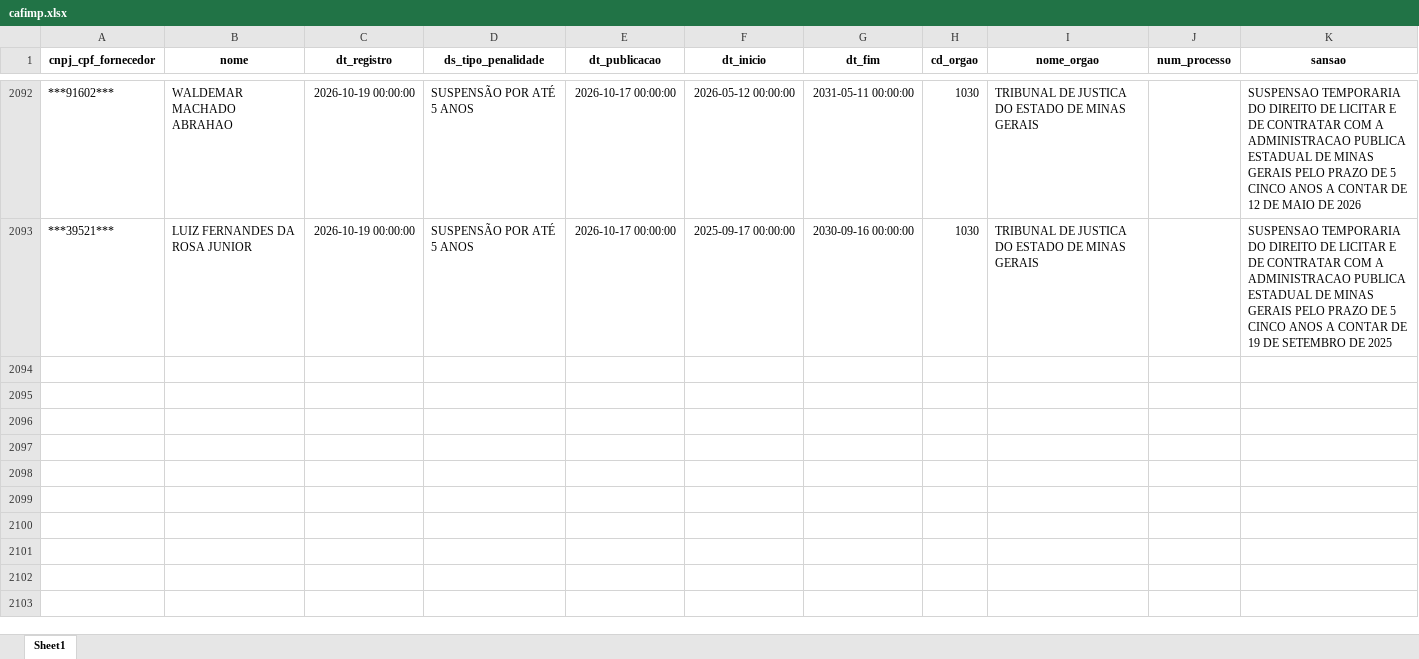
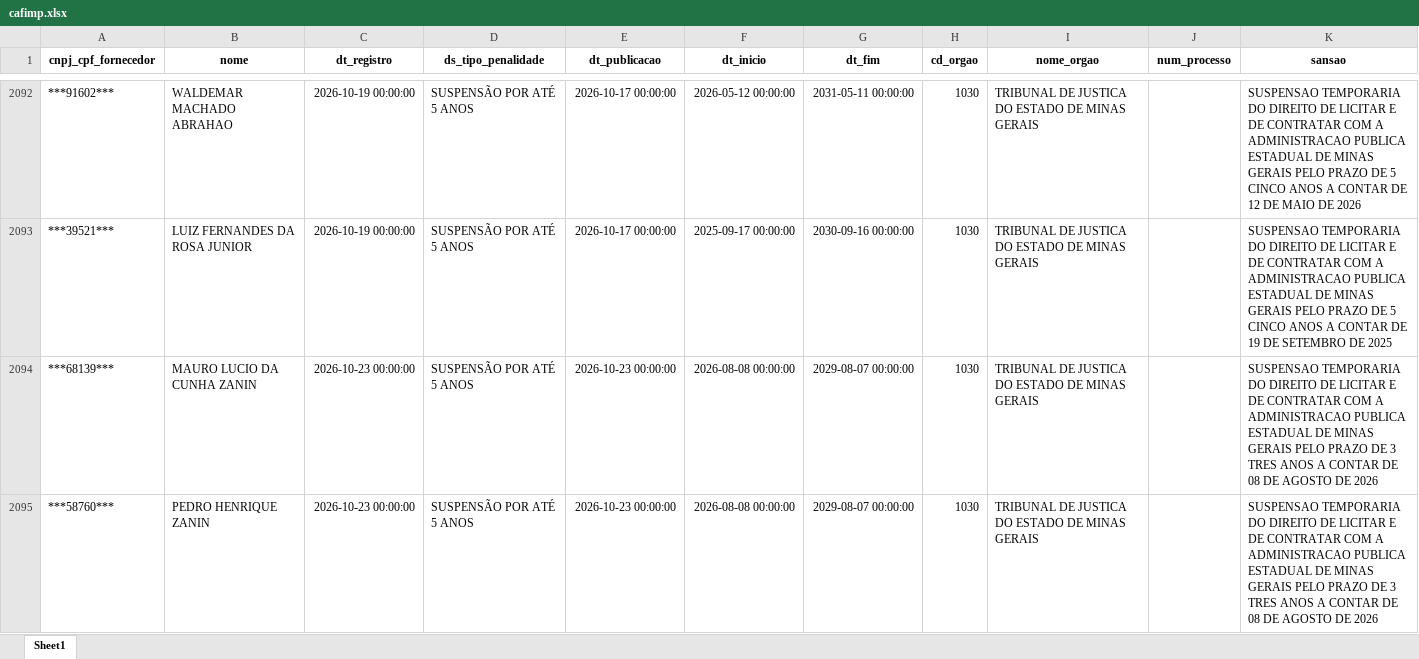
Before and after one commit to transparencia-mg/portal_cafimp, an Excel workbook: upload/cafimp.xlsx, sheet Sheet1, drawn as a sheet; only a part is shown, gaps mark what is left out; values as stored, in another font and other column widths than the file's, no borders; the diff covers the shown part only; the diff names each change by its address in the sheet, - before the commit and + after, or states it on an @@ line.

Commit message:
Atualização diária portal_cafimp

```diff
--- a/upload/cafimp.xlsx (sheet Sheet1)
+++ b/upload/cafimp.xlsx (sheet Sheet1)
+row 2094: ***68139*** | MAURO LUCIO DA CUNHA ZANIN | 2026-10-23 00:00:00 | SUSPENSÃO POR ATÉ 5 ANOS | 2026-10-23 00:00:00 | 2026-08-08 00:00:00 | 2029-08-07 00:00:00 | 1030 | TRIBUNAL DE JUSTICA DO ESTADO DE MINAS GERAIS |  | SUSPENSAO TEMPORARIA DO DIREITO DE LICITAR E DE CONTRATAR COM A ADMINISTRACAO PUBLICA ESTADUAL DE MINAS GERAIS PELO PRAZO DE 3 TRES ANOS A CONTAR DE 08 DE AGOSTO DE 2026
+row 2095: ***58760*** | PEDRO HENRIQUE ZANIN | 2026-10-23 00:00:00 | SUSPENSÃO POR ATÉ 5 ANOS | 2026-10-23 00:00:00 | 2026-08-08 00:00:00 | 2029-08-07 00:00:00 | 1030 | TRIBUNAL DE JUSTICA DO ESTADO DE MINAS GERAIS |  | SUSPENSAO TEMPORARIA DO DIREITO DE LICITAR E DE CONTRATAR COM A ADMINISTRACAO PUBLICA ESTADUAL DE MINAS GERAIS PELO PRAZO DE 3 TRES ANOS A CONTAR DE 08 DE AGOSTO DE 2026
```
Also changed, not shown: 2 added rows elsewhere in this sheet, 1 other file.
